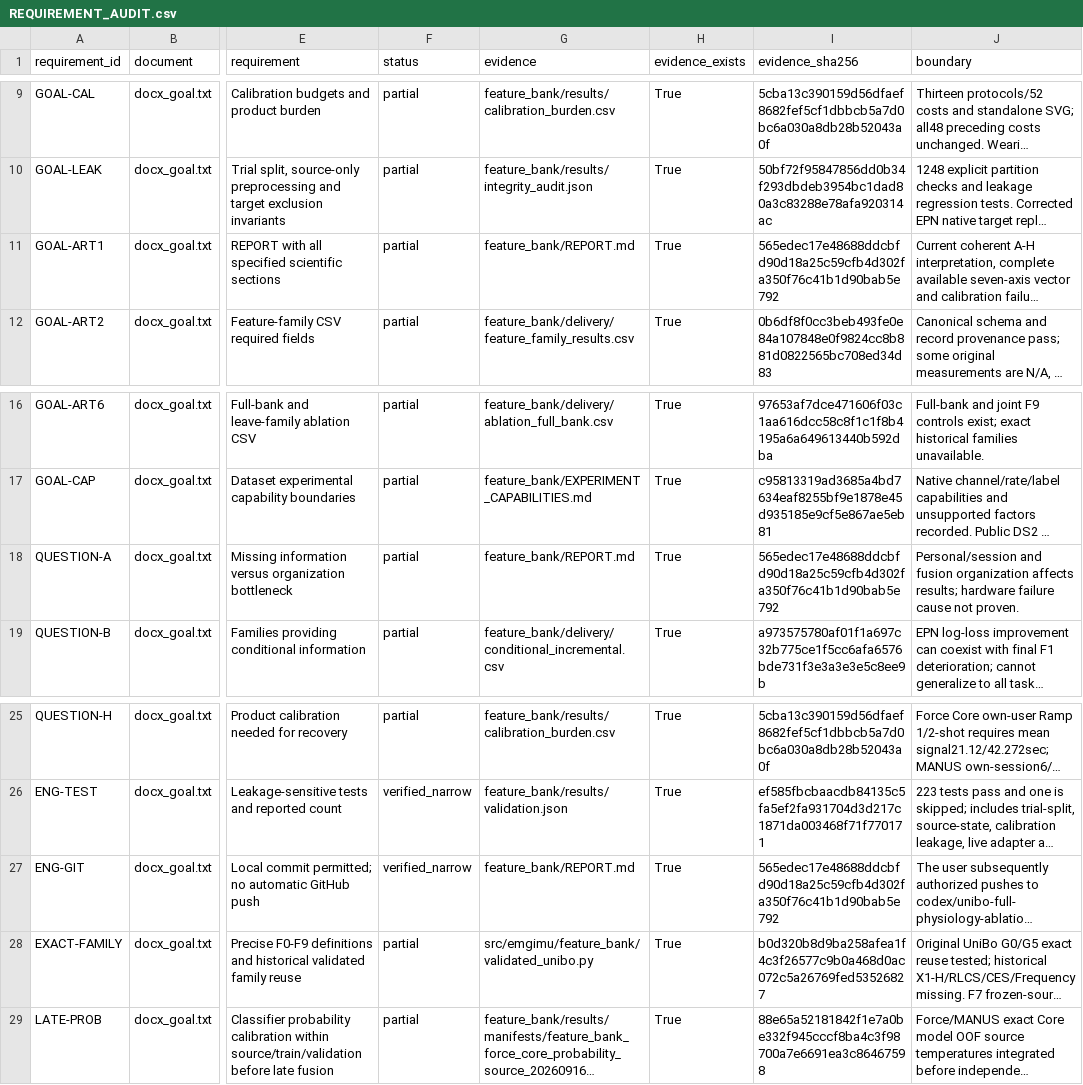
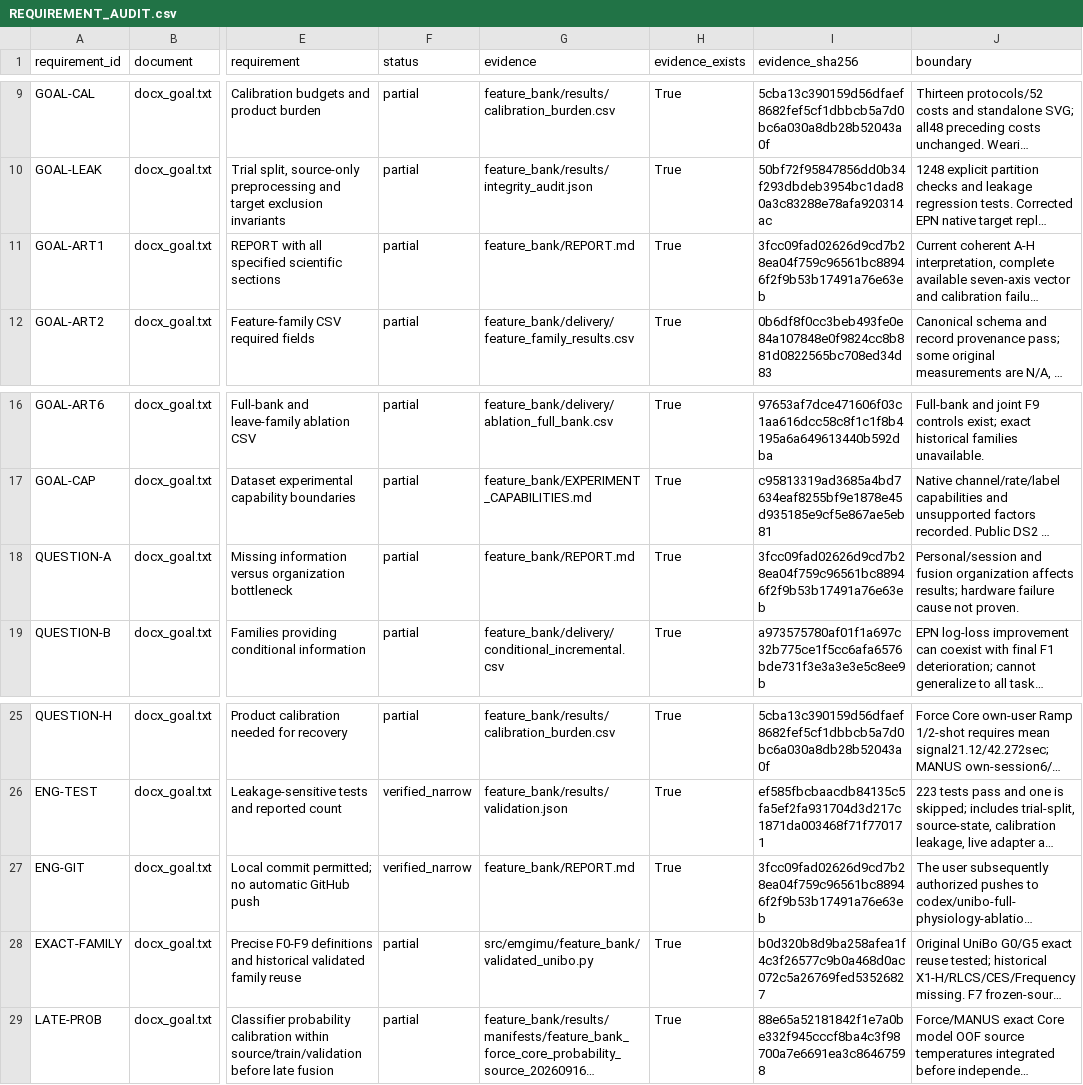
Before and after one commit to boyandong/emg-imu-human-in-the-loop, a CSV file: emgimu_classifier/feature_bank/REQUIREMENT_AUDIT.csv, drawn as a sheet; only a part is shown, gaps mark what is left out; long unchanged cells end in …; the diff names each change by its address in the sheet, - before the commit and + after, or states it on an @@ line.

```diff
--- a/emgimu_classifier/feature_bank/REQUIREMENT_AUDIT.csv
+++ b/emgimu_classifier/feature_bank/REQUIREMENT_AUDIT.csv
-I11 (evidence_sha256): 565edec17e48688ddcbfd90d18a25c59cfb4d302fa350f76c41b1d90bab5e792
+I11 (evidence_sha256): 3fcc09fad02626d9cd7b28ea04f759c96561bc88946f2f9b53b17491a76e63eb
-I18 (evidence_sha256): 565edec17e48688ddcbfd90d18a25c59cfb4d302fa350f76c41b1d90bab5e792
+I18 (evidence_sha256): 3fcc09fad02626d9cd7b28ea04f759c96561bc88946f2f9b53b17491a76e63eb
-I27 (evidence_sha256): 565edec17e48688ddcbfd90d18a25c59cfb4d302fa350f76c41b1d90bab5e792
+I27 (evidence_sha256): 3fcc09fad02626d9cd7b28ea04f759c96561bc88946f2f9b53b17491a76e63eb
```
Also changed, not shown: emgimu_classifier/feature_bank/DOCUMENT_SECTION_AUDIT.csv, emgimu_classifier/feature_bank/FORMULA_FAMILY_SCOPE_AUDIT.csv, 16 other files.
